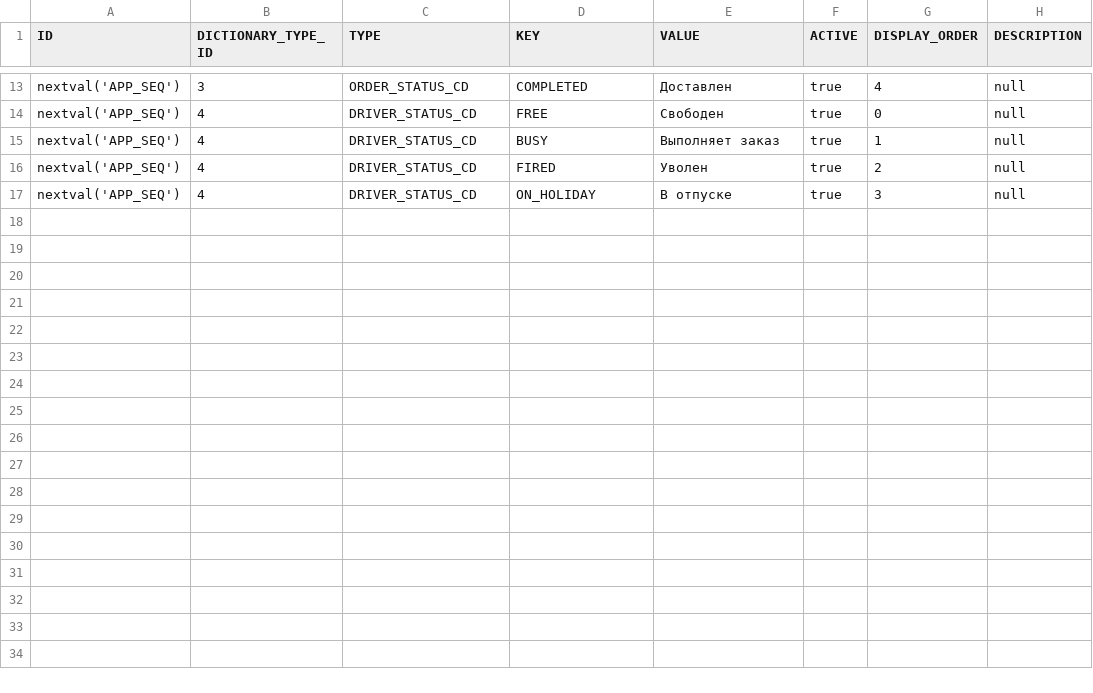
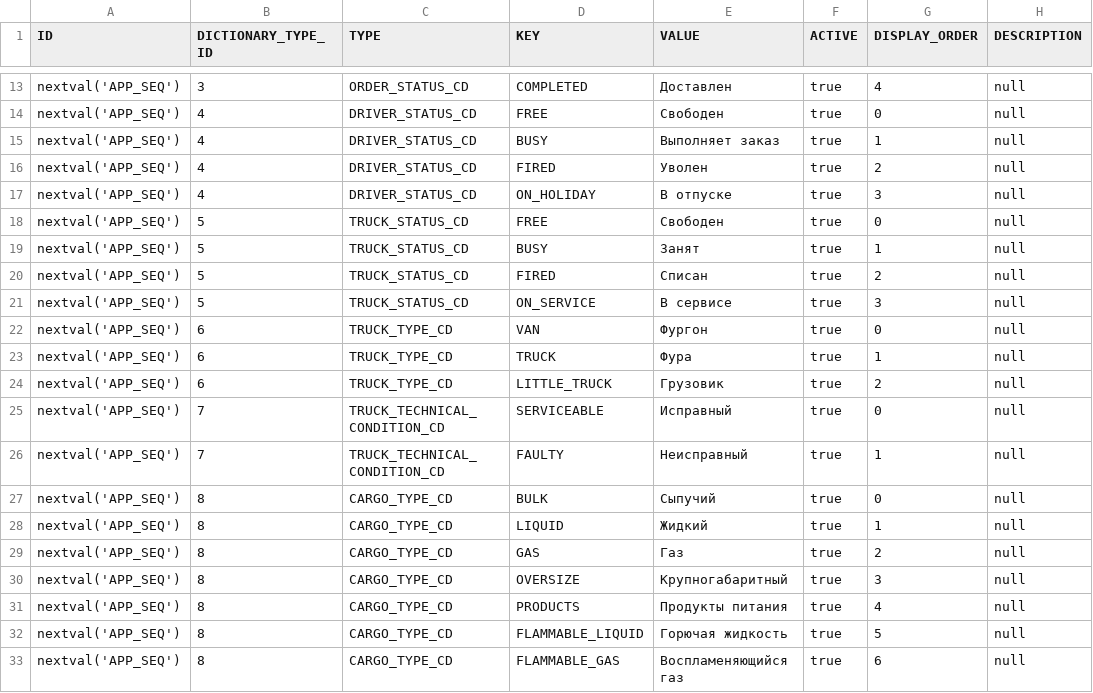
Before and after one commit to Sasha-pixel/trucking-company-diplom, a CSV file: src/main/resources/db/changelog/tesler/data/TESLER-DICTIONARY_ITEM.csv, drawn as a sheet; only a part is shown, gaps mark what is left out; the diff names each change by its address in the sheet, - before the commit and + after, or states it on an @@ line.

```diff
--- a/src/main/resources/db/changelog/tesler/data/TESLER-DICTIONARY_ITEM.csv
+++ b/src/main/resources/db/changelog/tesler/data/TESLER-DICTIONARY_ITEM.csv
+row 18: nextval('APP_SEQ') | 5 | TRUCK_STATUS_CD | FREE | Свободен | true | 0 | null
+row 19: nextval('APP_SEQ') | 5 | TRUCK_STATUS_CD | BUSY | Занят | true | 1 | null
+row 20: nextval('APP_SEQ') | 5 | TRUCK_STATUS_CD | FIRED | Списан | true | 2 | null
+row 21: nextval('APP_SEQ') | 5 | TRUCK_STATUS_CD | ON_SERVICE | В сервисе | true | 3 | null
+row 22: nextval('APP_SEQ') | 6 | TRUCK_TYPE_CD | VAN | Фургон | true | 0 | null
+row 23: nextval('APP_SEQ') | 6 | TRUCK_TYPE_CD | TRUCK | Фура | true | 1 | null
+row 24: nextval('APP_SEQ') | 6 | TRUCK_TYPE_CD | LITTLE_TRUCK | Грузовик | true | 2 | null
+row 25: nextval('APP_SEQ') | 7 | TRUCK_TECHNICAL_CONDITION_CD | SERVICEABLE | Исправный | true | 0 | null
+row 26: nextval('APP_SEQ') | 7 | TRUCK_TECHNICAL_CONDITION_CD | FAULTY | Неисправный | true | 1 | null
+row 27: nextval('APP_SEQ') | 8 | CARGO_TYPE_CD | BULK | Сыпучий | true | 0 | null
+row 28: nextval('APP_SEQ') | 8 | CARGO_TYPE_CD | LIQUID | Жидкий | true | 1 | null
+row 29: nextval('APP_SEQ') | 8 | CARGO_TYPE_CD | GAS | Газ | true | 2 | null
+row 30: nextval('APP_SEQ') | 8 | CARGO_TYPE_CD | OVERSIZE | Крупногабаритный | true | 3 | null
+row 31: nextval('APP_SEQ') | 8 | CARGO_TYPE_CD | PRODUCTS | Продукты питания | true | 4 | null
+row 32: nextval('APP_SEQ') | 8 | CARGO_TYPE_CD | FLAMMABLE_LIQUID | Горючая жидкость | true | 5 | null
+row 33: nextval('APP_SEQ') | 8 | CARGO_TYPE_CD | FLAMMABLE_GAS | Воспламеняющийся газ | true | 6 | null
```
Also changed, not shown: 42 other files.
